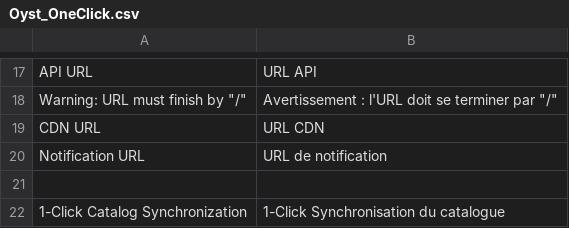
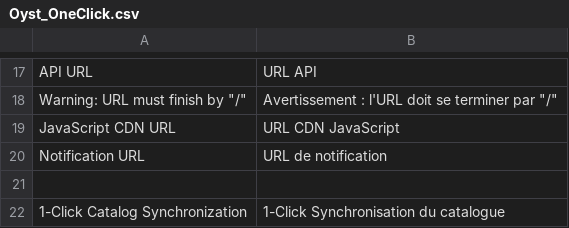
Before and after one commit to oystparis/oyst-1click-magento, a CSV file: app/locale/fr_FR/Oyst_OneClick.csv, drawn as a sheet; only a part is shown, gaps mark what is left out; removed rows and columns are numbered as before the commit, all else as after; the diff names each change by its address in the sheet, - before the commit and + after, or states it on an @@ line.

```diff
--- a/app/locale/fr_FR/Oyst_OneClick.csv
+++ b/app/locale/fr_FR/Oyst_OneClick.csv
-row 19: CDN URL | URL CDN
+row 19: JavaScript CDN URL | URL CDN JavaScript
```
Also changed, not shown: app/locale/en_US/Oyst_OneClick.csv, 8 other files.
